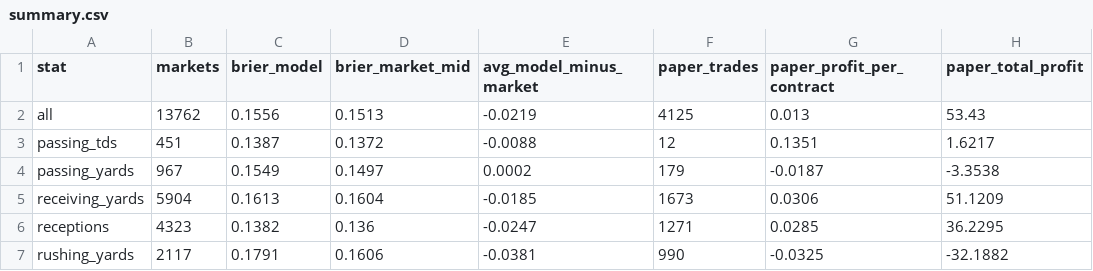
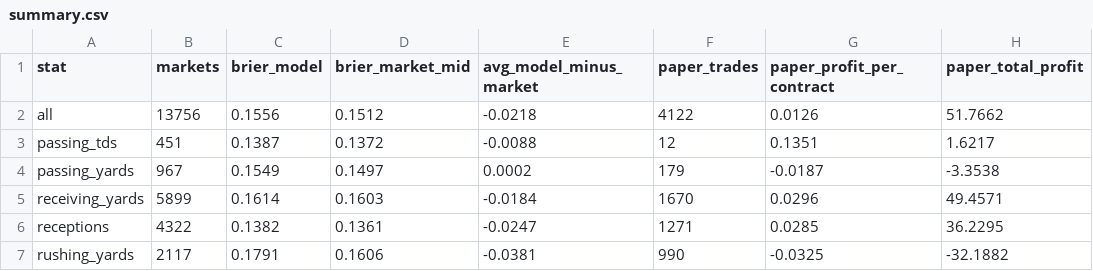
Before and after one commit to akilatrades/sports-market-maker, a CSV file: outputs/nfl/market/summary.csv, drawn as a sheet.

```diff
--- a/outputs/nfl/market/summary.csv
+++ b/outputs/nfl/market/summary.csv
@@ -1,7 +1,7 @@
 stat,markets,brier_model,brier_market_mid,avg_model_minus_market,paper_trades,paper_profit_per_contract,paper_total_profit
-all,13762,0.1556,0.1513,-0.0219,4125,0.013,53.43
+all,13756,0.1556,0.1512,-0.0218,4122,0.0126,51.7662
 passing_tds,451,0.1387,0.1372,-0.0088,12,0.1351,1.6217
 passing_yards,967,0.1549,0.1497,0.0002,179,-0.0187,-3.3538
-receiving_yards,5904,0.1613,0.1604,-0.0185,1673,0.0306,51.1209
-receptions,4323,0.1382,0.136,-0.0247,1271,0.0285,36.2295
+receiving_yards,5899,0.1614,0.1603,-0.0184,1670,0.0296,49.4571
+receptions,4322,0.1382,0.1361,-0.0247,1271,0.0285,36.2295
 rushing_yards,2117,0.1791,0.1606,-0.0381,990,-0.0325,-32.1882
```
Also changed, not shown: 2 other files.
